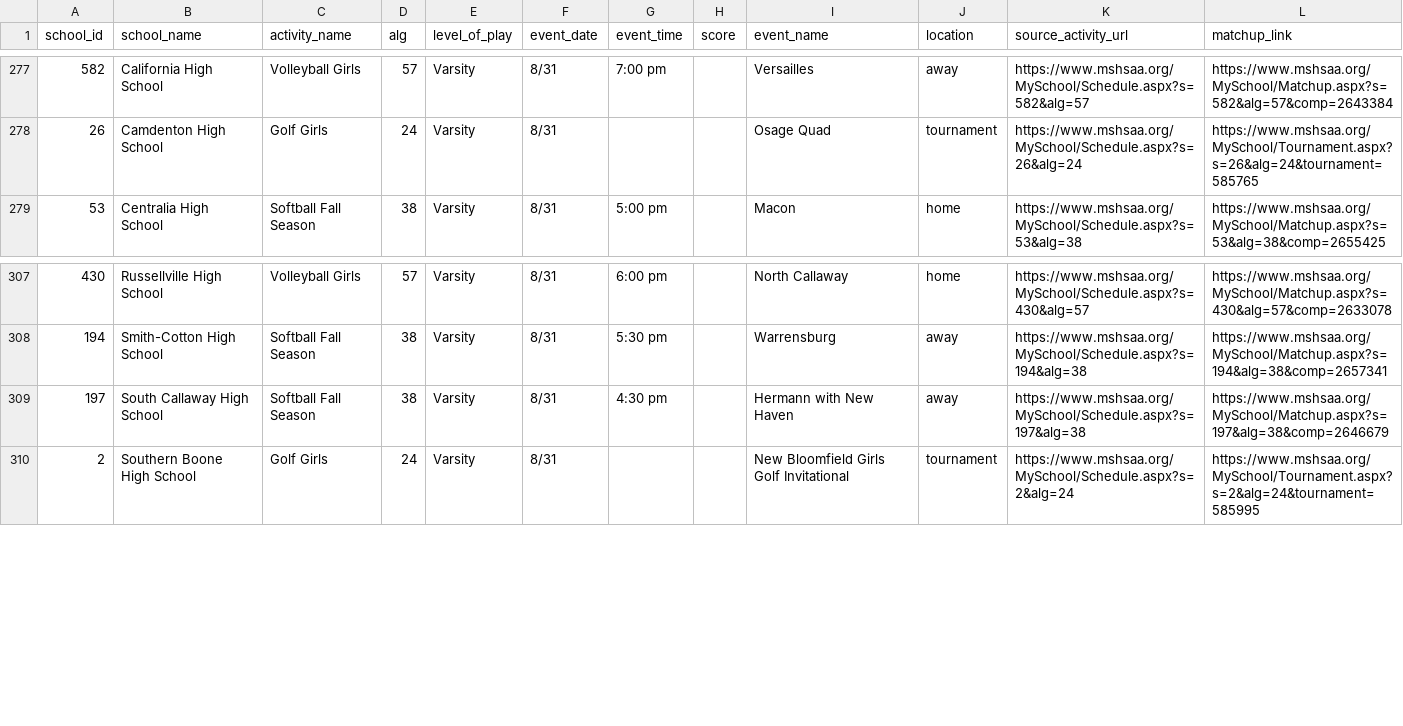
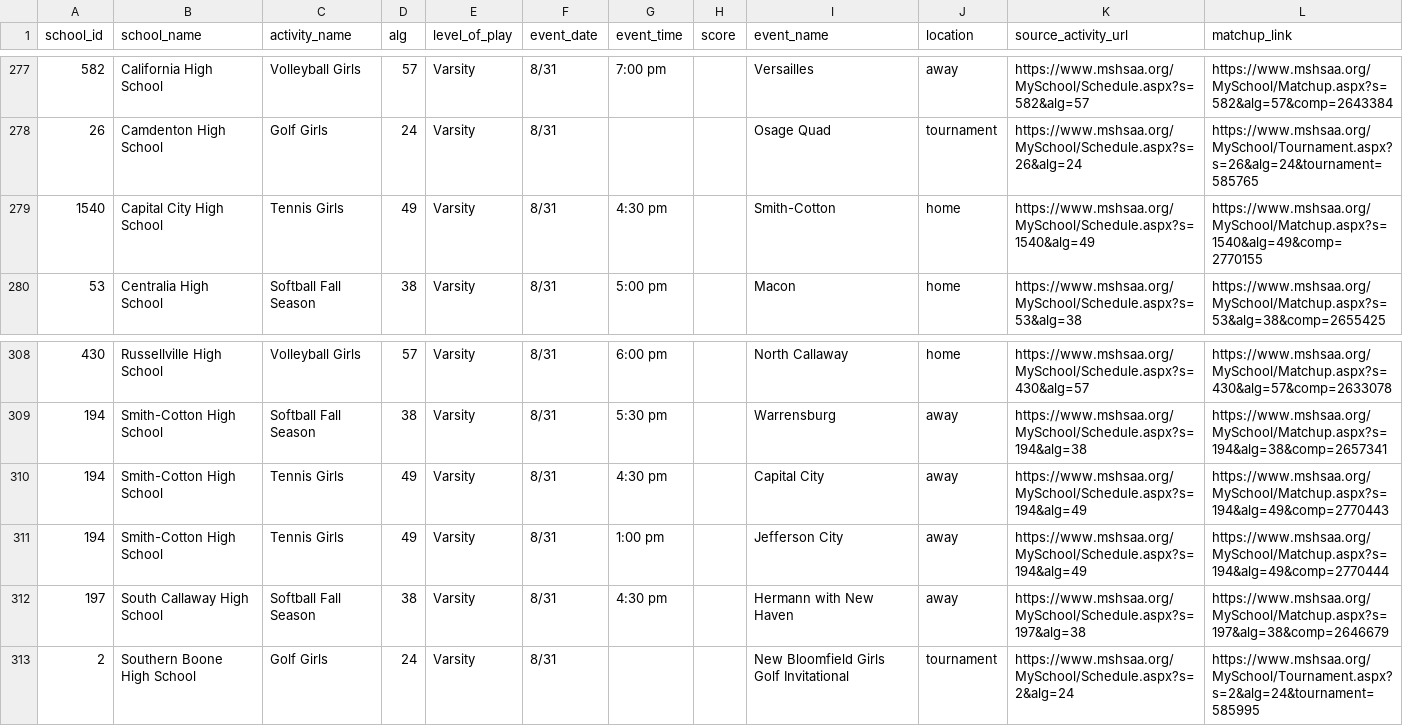
Before and after one commit to apsago/MSHAA, a CSV file: output/events.csv, drawn as a sheet; only a part is shown, gaps mark what is left out.

```diff
--- a/output/events.csv
+++ b/output/events.csv
@@ -278,2 +278,3 @@
 "26","Camdenton High School","Golf Girls","24","Varsity","8/31","","","Osage Quad","tournament","https://www.mshsaa.org/MySchool/Schedule.aspx?s=26&alg=24","https://www.mshsaa.org/MySchool/Tournament.aspx?s=26&alg=24&tournament=585765"
+"1540","Capital City High School","Tennis Girls","49","Varsity","8/31","4:30 pm","","Smith-Cotton","home","https://www.mshsaa.org/MySchool/Schedule.aspx?s=1540&alg=49","https://www.mshsaa.org/MySchool/Matchup.aspx?s=1540&alg=49&comp=2770155"
 "53","Centralia High School","Softball Fall Season","38","Varsity","8/31","5:00 pm","","Macon","home","https://www.mshsaa.org/MySchool/Schedule.aspx?s=53&alg=38","https://www.mshsaa.org/MySchool/Matchup.aspx?s=53&alg=38&comp=2655425"
@@ -308,2 +309,4 @@
 "194","Smith-Cotton High School","Softball Fall Season","38","Varsity","8/31","5:30 pm","","Warrensburg","away","https://www.mshsaa.org/MySchool/Schedule.aspx?s=194&alg=38","https://www.mshsaa.org/MySchool/Matchup.aspx?s=194&alg=38&comp=2657341"
+"194","Smith-Cotton High School","Tennis Girls","49","Varsity","8/31","4:30 pm","","Capital City","away","https://www.mshsaa.org/MySchool/Schedule.aspx?s=194&alg=49","https://www.mshsaa.org/MySchool/Matchup.aspx?s=194&alg=49&comp=2770443"
+"194","Smith-Cotton High School","Tennis Girls","49","Varsity","8/31","1:00 pm","","Jefferson City","away","https://www.mshsaa.org/MySchool/Schedule.aspx?s=194&alg=49","https://www.mshsaa.org/MySchool/Matchup.aspx?s=194&alg=49&comp=2770444"
 "197","South Callaway High School","Softball Fall Season","38","Varsity","8/31","4:30 pm","","Hermann with New Haven","away","https://www.mshsaa.org/MySchool/Schedule.aspx?s=197&alg=38","https://www.mshsaa.org/MySchool/Matchup.aspx?s=197&alg=38&comp=2646679"
```
Also changed, not shown: 2 other files.
